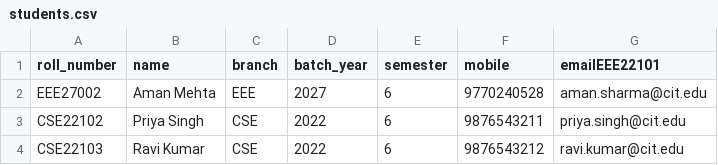
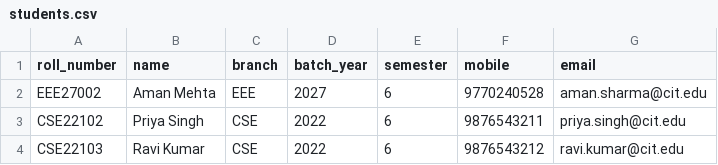
Before and after one commit to amanmehta276/sangam, a CSV file: backend/data/students.csv, drawn as a sheet; only a part is shown.

```diff
--- a/backend/data/students.csv
+++ b/backend/data/students.csv
@@ -1,2 +1,2 @@
-roll_number,name,branch,batch_year,semester,mobile,emailEEE22101,
+roll_number,name,branch,batch_year,semester,mobile,email
 EEE27002,Aman Mehta,EEE,2027,6,9770240528,aman.sharma@cit.edu
```
Also changed, not shown: 1 other file.
